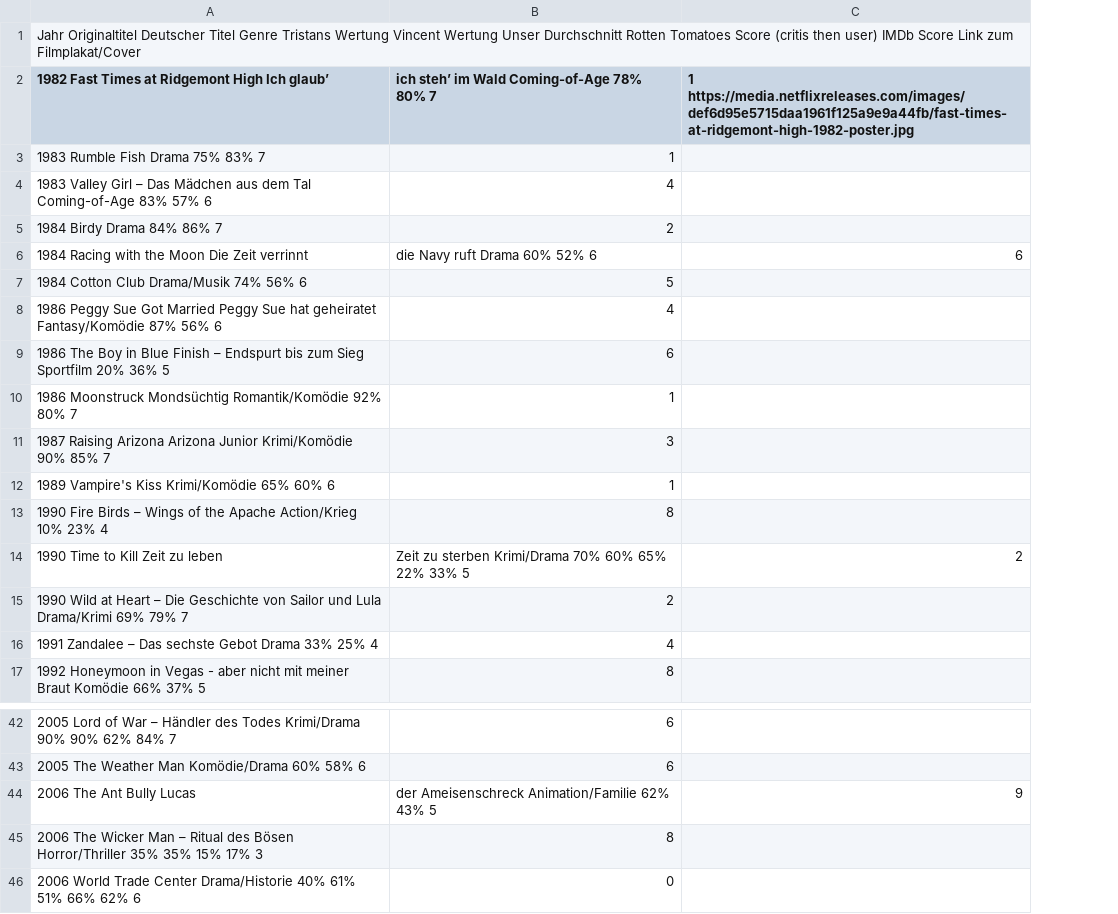
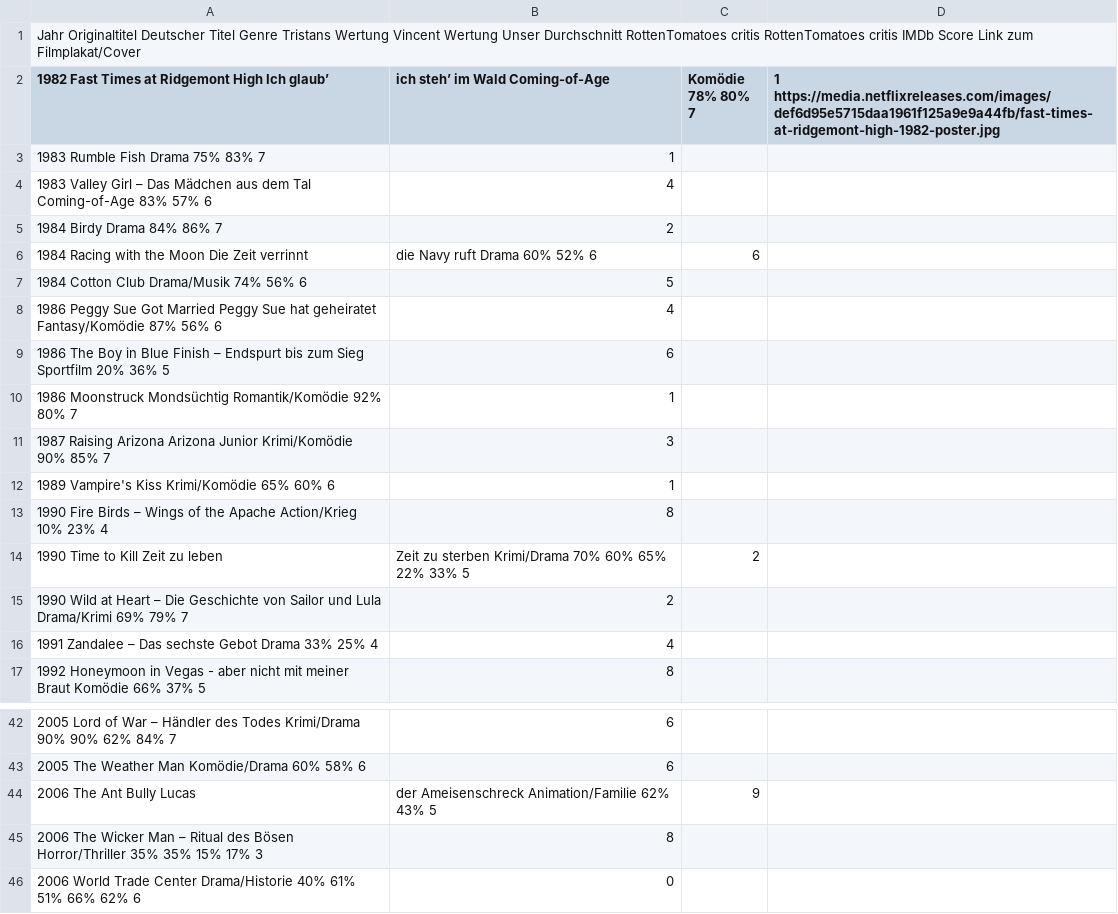
Before and after one commit to sl3ndrr/nicolascage-Chronologie-, a TSV file: cage_movies.tsv, drawn as a sheet; only a part is shown, gaps mark what is left out; addresses are those after the commit; the diff names each change by its address in the sheet, - before the commit and + after, or states it on an @@ line.

Commit message:
Update cage_movies.tsv

```diff
--- a/cage_movies.tsv
+++ b/cage_movies.tsv
+column C (Komödie 78% 80% 7), rows 6-14: 6 |  |  |  |  |  |  |  | 2; row 44: 9
-A1: …Unser Durchschnitt Rotten Tomatoes Score (critis then user) IMDb Score…
+A1: …Unser Durchschnitt RottenTomatoes critis RottenTomatoes critis IMDb Score…
-B2: ich steh’ im Wald Coming-of-Age 78% 80% 7
+B2: ich steh’ im Wald Coming-of-Age
-D6: 6
+D6: (empty)
-D14: 2
+D14: (empty)
-D44: 9
+D44: (empty)
```
